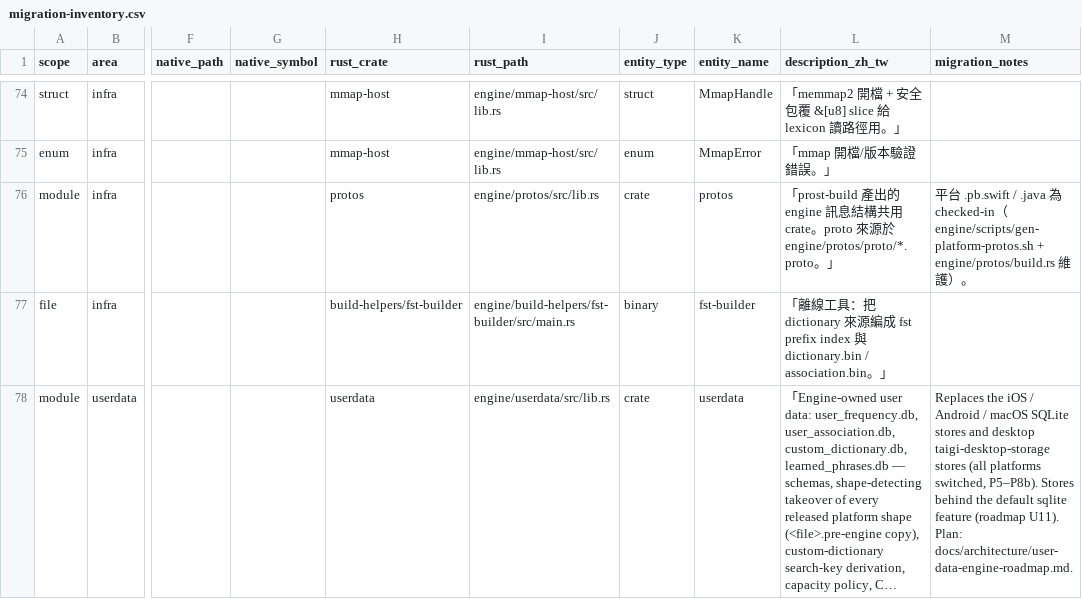
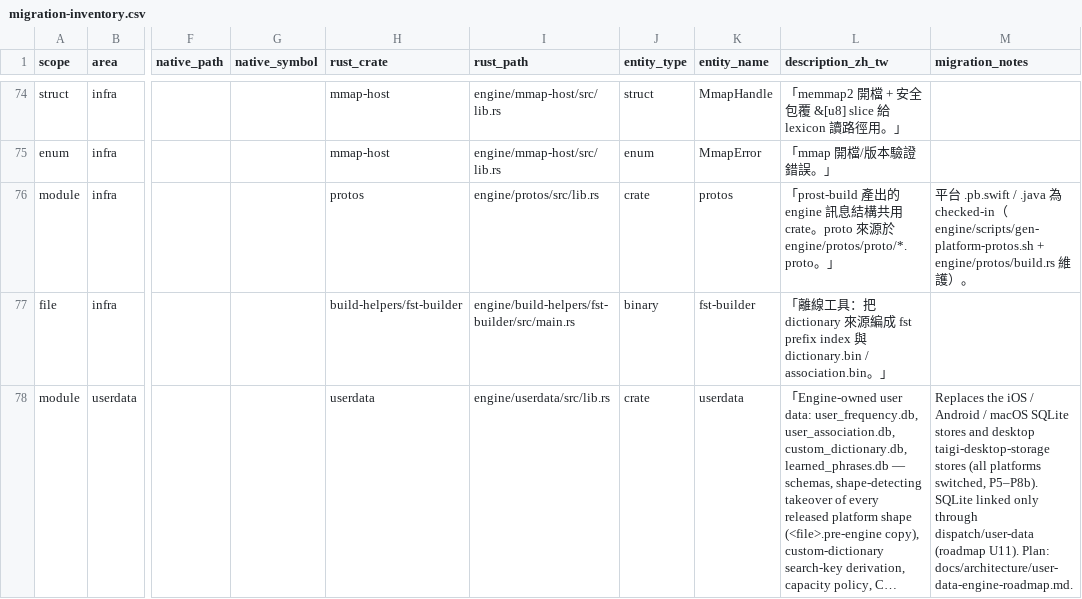
Before and after one commit to kisaragi-hiu/taigikeyboard, a CSV file: docs/engine/migration-inventory.csv, drawn as a sheet; only a part is shown, gaps mark what is left out; long unchanged cells end in …; the diff covers the shown part only; the diff names each change by its address in the sheet, - before the commit and + after, or states it on an @@ line.

```diff
--- a/docs/engine/migration-inventory.csv
+++ b/docs/engine/migration-inventory.csv
-M78 (migration_notes): …switched, P5–P8b). Stores behind the default sqlite feature (roadmap U11).…
+M78 (migration_notes): …switched, P5–P8b). SQLite linked only through dispatch/user-data (roadmap U11).…
```
Also changed, not shown: 3 edited cells elsewhere in this file, 19 other files.
